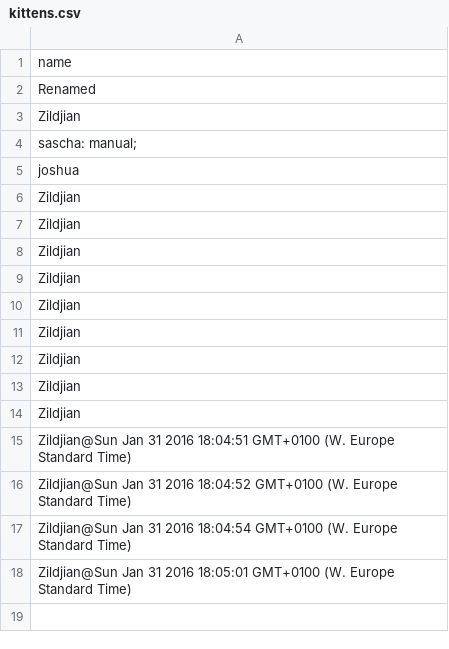
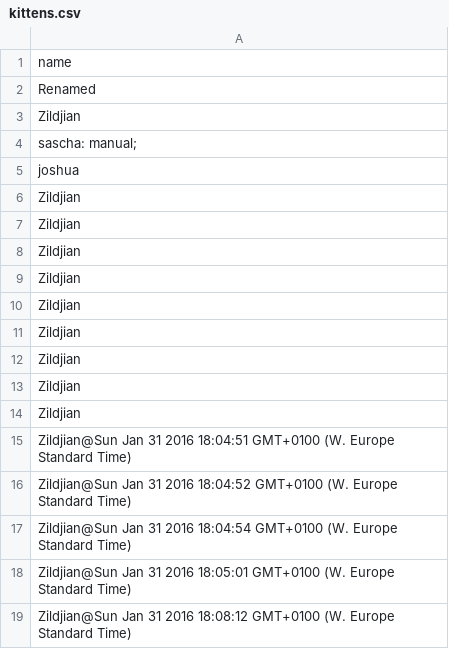
Before and after one commit to wolfhesse/ase-nd-utils, a CSV file: src/kittens.csv, drawn as a sheet.

```diff
--- a/src/kittens.csv
+++ b/src/kittens.csv
@@ -18 +18,2 @@ Zildjian@Sun Jan 31 2016 18:04:54 GMT+0100 (W. Europe Standard Time)
 Zildjian@Sun Jan 31 2016 18:05:01 GMT+0100 (W. Europe Standard Time)
+Zildjian@Sun Jan 31 2016 18:08:12 GMT+0100 (W. Europe Standard Time)
```
Also changed, not shown: 2 other files.
